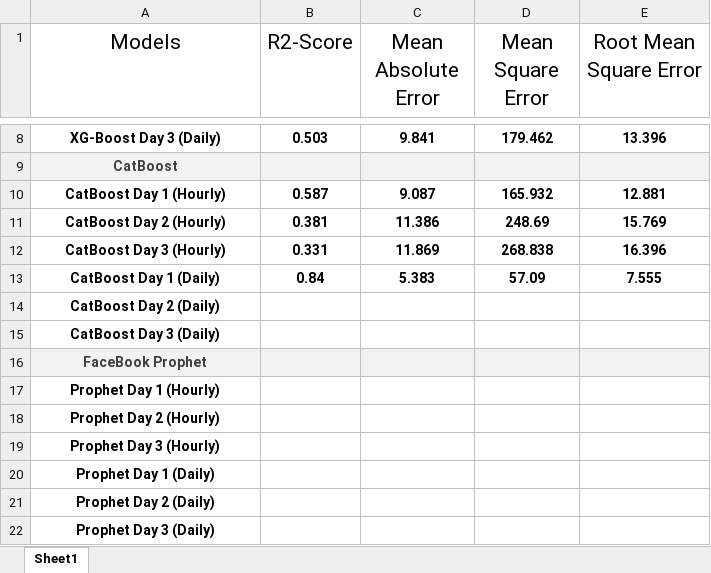
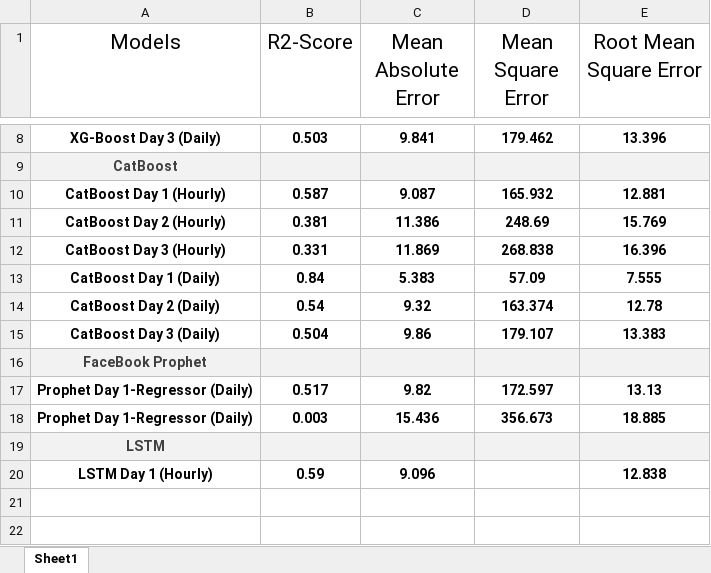
Before and after one commit to Sameen20-bot/10-Pearls-AQI-Predictor, an Excel workbook: AQI Predictor/Models/Model Evaluation.xlsx, sheet Sheet1, drawn as a sheet; only a part is shown, gaps mark what is left out; values as stored, in another font and other column widths than the file's, no borders; table styles not drawn; removed rows and columns are numbered as before the commit, all else as after; the diff names each change by its address in the sheet, - before the commit and + after, or states it on an @@ line.

```diff
--- a/AQI Predictor/Models/Model Evaluation.xlsx (sheet Sheet1)
+++ b/AQI Predictor/Models/Model Evaluation.xlsx (sheet Sheet1)
-B14 (R2-Score): (empty)
+B14 (R2-Score): 0.54
-C14 (Mean Absolute Error): (empty)
+C14 (Mean Absolute Error): 9.32
-D14 (Mean Square Error): (empty)
+D14 (Mean Square Error): 163.374
-E14 (Root Mean Square Error): (empty)
+E14 (Root Mean Square Error): 12.78
-B15 (R2-Score): (empty)
+B15 (R2-Score): 0.504
-C15 (Mean Absolute Error): (empty)
+C15 (Mean Absolute Error): 9.86
-D15 (Mean Square Error): (empty)
+D15 (Mean Square Error): 179.107
-E15 (Root Mean Square Error): (empty)
+E15 (Root Mean Square Error): 13.383
-row 17: Prophet Day 1 (Hourly)
-row 18: Prophet Day 2 (Hourly)
-row 19: Prophet Day 3 (Hourly)
-row 20: Prophet Day 1 (Daily)
-row 21: Prophet Day 2 (Daily)
+row 17: Prophet Day 1-Regressor (Daily) | 0.517 | 9.82 | 172.597 | 13.13
+row 18: Prophet Day 1-Regressor (Daily) | 0.003 | 15.436 | 356.673 | 18.885
-A19 (Models): Prophet Day 3 (Daily)
+A19 (Models): LSTM
-A19:E19 fill: none
+A19:E19 fill: #F2F2F2
-A19 text colour: black
+A19 text colour: #3F3F3F
+row 20: LSTM Day 1 (Hourly) | 0.59 | 9.096 |  | 12.838
```
Also changed, not shown: 2 other files.
